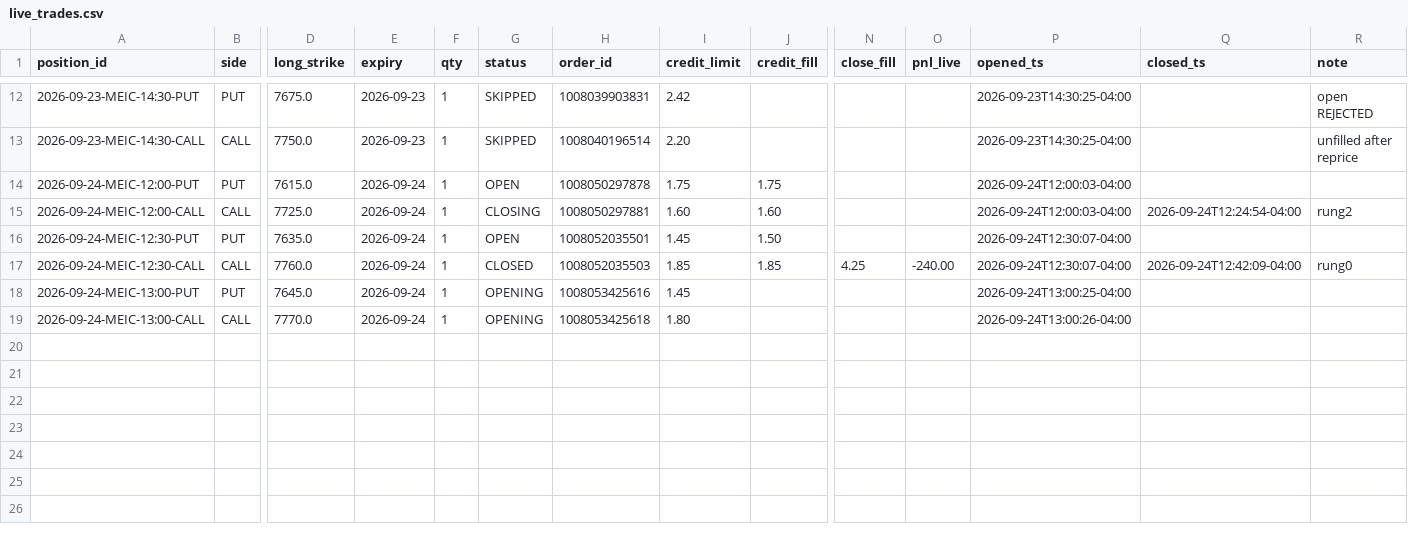
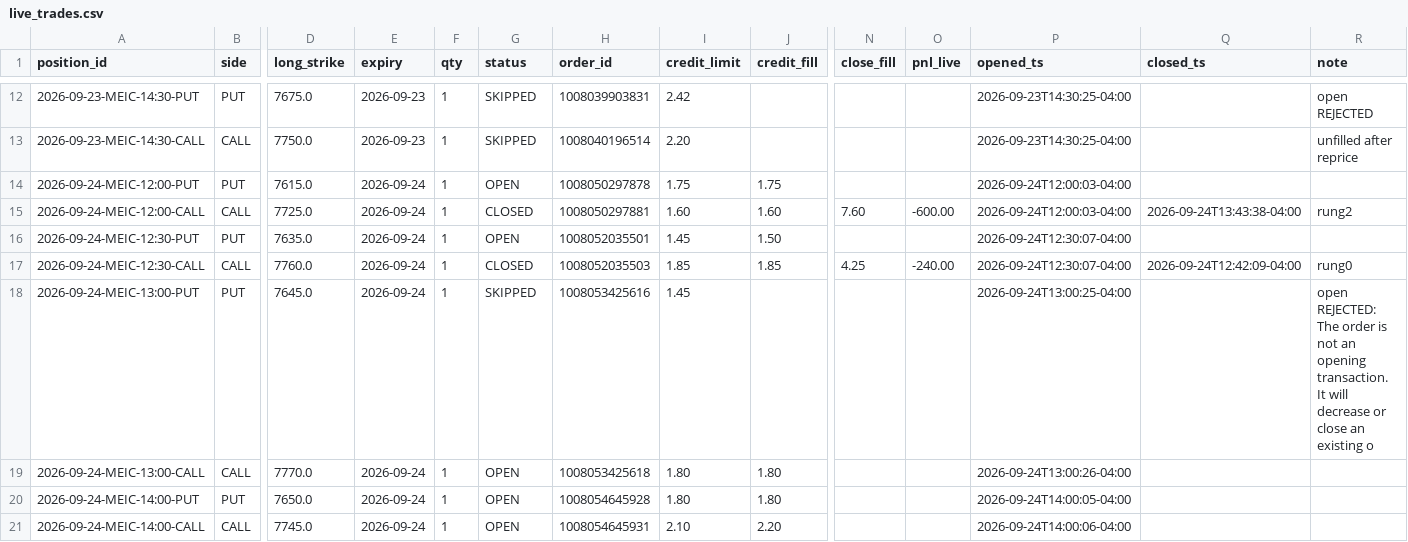
Before and after one commit to alwahedi-netizen/spx-0DTE-v1, a CSV file: data/paper/live/live_trades.csv, drawn as a sheet; only a part is shown, gaps mark what is left out; rows hold the shown columns only; the diff names each change by its address in the sheet, - before the commit and + after, or states it on an @@ line.

```diff
--- a/data/paper/live/live_trades.csv
+++ b/data/paper/live/live_trades.csv
-G15 (status): CLOSING
+G15 (status): CLOSED
-N15 (close_fill): (empty)
+N15 (close_fill): 7.60
-O15 (pnl_live): (empty)
+O15 (pnl_live): -600.00
-Q15 (closed_ts): 2026-09-24T12:24:54-04:00
+Q15 (closed_ts): 2026-09-24T13:43:38-04:00
-G18 (status): OPENING
+G18 (status): SKIPPED
-R18 (note): (empty)
+R18 (note): open REJECTED: The order is not an opening transaction. It will decrease or close an existing o
-G19 (status): OPENING
+G19 (status): OPEN
-J19 (credit_fill): (empty)
+J19 (credit_fill): 1.80
+row 20: 2026-09-24-MEIC-14:00-PUT | PUT | 7650.0 | 2026-09-24 | 1 | OPEN | 1008054645928 | 1.80 | 1.80 |  |  | 2026-09-24T14:00:05-04:00
+row 21: 2026-09-24-MEIC-14:00-CALL | CALL | 7745.0 | 2026-09-24 | 1 | OPEN | 1008054645931 | 2.10 | 2.20 |  |  | 2026-09-24T14:00:06-04:00
```
Also changed, not shown: data/paper/positions.csv, data/paper/signals.csv, 3 other files.
